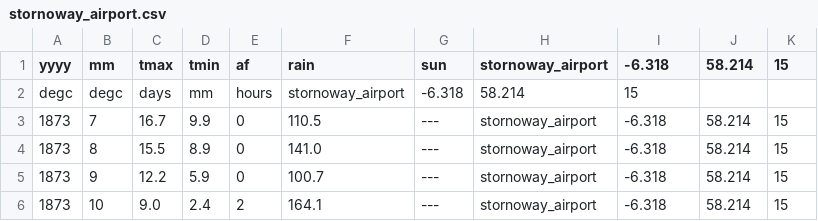
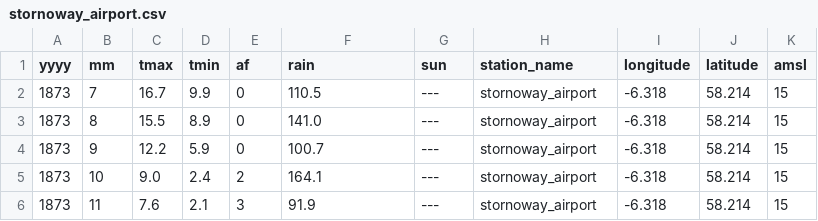
Before and after one commit to buchananja/mohws, a CSV file: data/stornoway_airport.csv, drawn as a sheet; only a part is shown; the shorter side is filled out with more unchanged rows.

```diff
--- a/data/stornoway_airport.csv
+++ b/data/stornoway_airport.csv
@@ -1,3 +1,2 @@
-yyyy,mm,tmax,tmin,af,rain,sun,stornoway_airport,-6.318,58.214,15
-degc,degc,days,mm,hours,stornoway_airport,-6.318,58.214,15
+yyyy,mm,tmax,tmin,af,rain,sun,station_name,longitude,latitude,amsl
 1873,7,16.7,9.9,0,110.5,---,stornoway_airport,-6.318,58.214,15
```
Also changed, not shown: data/ballypatrick_forest.csv, data/cambridge_niab.csv, 35 other files.
